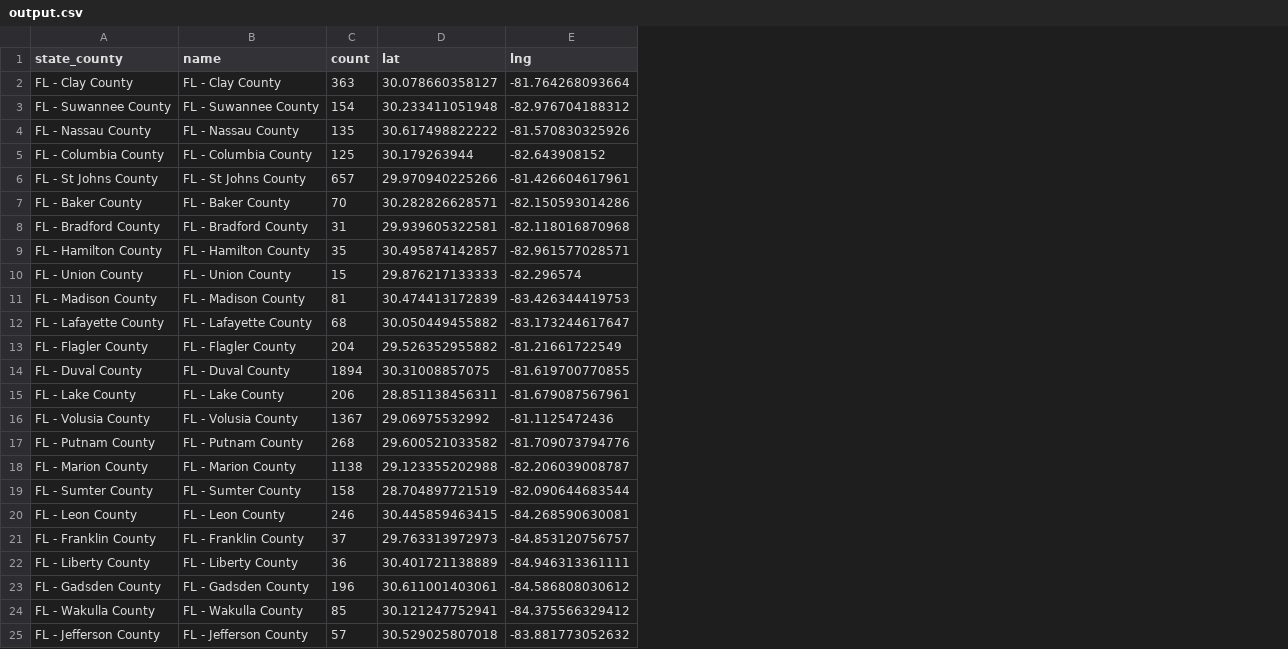
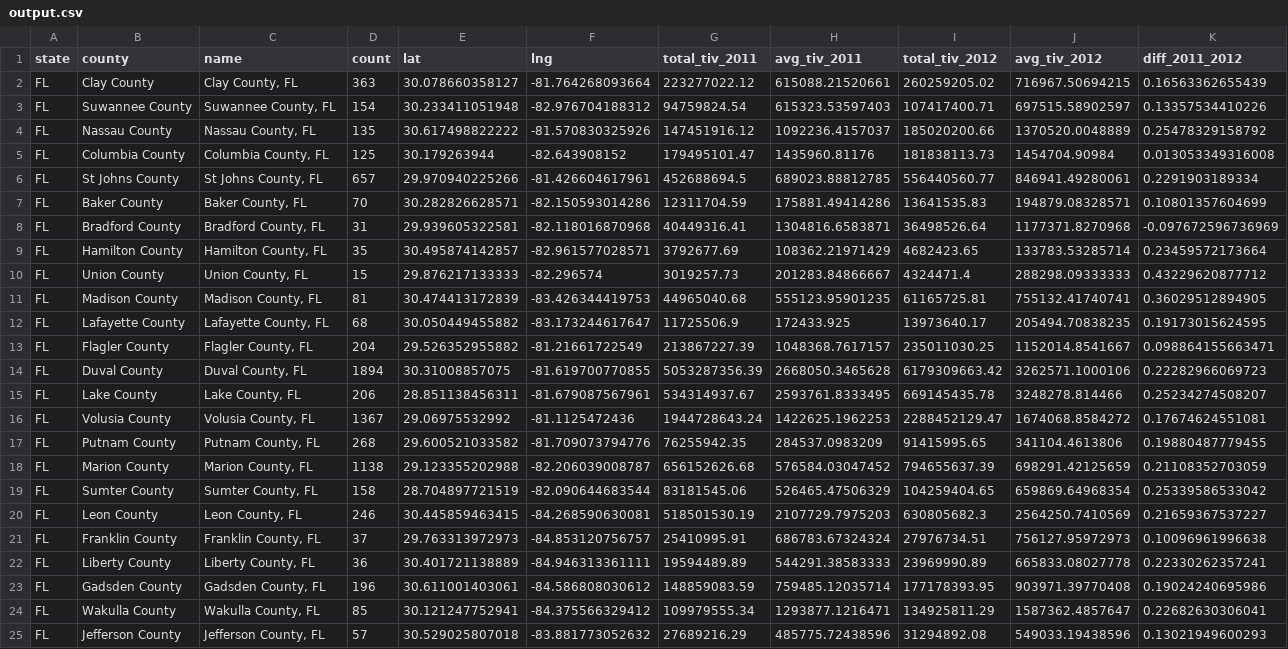
Before and after one commit to hswuhao/php-mapreduce, a CSV file: examples/insurance/output.csv, drawn as a sheet; only a part is shown; removed rows and columns are numbered as before the commit, all else as after; the diff covers the shown part only; the diff names each change by its address in the sheet, - before the commit and + after, or states it on an @@ line.

```diff
--- a/examples/insurance/output.csv
+++ b/examples/insurance/output.csv
-column A (state_county), rows 2-25: FL - Clay County | FL - Suwannee County | FL - Nassau County | FL - Columbia County | FL - St Johns County | FL - Baker County | FL - Bradford County | FL - Hamilton County | FL - Union County | FL - Madison County | FL - Lafayette County | FL - Flagler County | FL - Duval County | FL - Lake County | FL - Volusia County | FL - Putnam County | FL - Marion County | FL - Sumter County | FL - Leon County | FL - Franklin County | FL - Liberty County | FL - Gadsden County | FL - Wakulla County | FL - Jefferson County
+column A (state), rows 2-25: all FL
+column B (county), rows 2-25: Clay County | Suwannee County | Nassau County | Columbia County | St Johns County | Baker County | Bradford County | Hamilton County | Union County | Madison County | Lafayette County | Flagler County | Duval County | Lake County | Volusia County | Putnam County | Marion County | Sumter County | Leon County | Franklin County | Liberty County | Gadsden County | Wakulla County | Jefferson County
+column G (total_tiv_2011), rows 2-25: 223277022.12 | 94759824.54 | 147451916.12 | 179495101.47 | 452688694.5 | 12311704.59 | 40449316.41 | 3792677.69 | 3019257.73 | 44965040.68 | 11725506.9 | 213867227.39 | 5053287356.39 | 534314937.67 | 1944728643.24 | 76255942.35 | 656152626.68 | 83181545.06 | 518501530.19 | 25410995.91 | 19594489.89 | 148859083.59 | 109979555.34 | 27689216.29
+column H (avg_tiv_2011), rows 2-25: 615088.21520661 | 615323.53597403 | 1092236.4157037 | 1435960.81176 | 689023.88812785 | 175881.49414286 | 1304816.6583871 | 108362.21971429 | 201283.84866667 | 555123.95901235 | 172433.925 | 1048368.7617157 | 2668050.3465628 | 2593761.8333495 | 1422625.1962253 | 284537.0983209 | 576584.03047452 | 526465.47506329 | 2107729.7975203 | 686783.67324324 | 544291.38583333 | 759485.12035714 | 1293877.1216471 | 485775.72438596
+column I (total_tiv_2012), rows 2-25: 260259205.02 | 107417400.71 | 185020200.66 | 181838113.73 | 556440560.77 | 13641535.83 | 36498526.64 | 4682423.65 | 4324471.4 | 61165725.81 | 13973640.17 | 235011030.25 | 6179309663.42 | 669145435.78 | 2288452129.47 | 91415995.65 | 794655637.39 | 104259404.65 | 630805682.3 | 27976734.51 | 23969990.89 | 177178393.95 | 134925811.29 | 31294892.08
+column J (avg_tiv_2012), rows 2-25: 716967.50694215 | 697515.58902597 | 1370520.0048889 | 1454704.90984 | 846941.49280061 | 194879.08328571 | 1177371.8270968 | 133783.53285714 | 288298.09333333 | 755132.41740741 | 205494.70838235 | 1152014.8541667 | 3262571.1000106 | 3248278.814466 | 1674068.8584272 | 341104.4613806 | 698291.42125659 | 659869.64968354 | 2564250.7410569 | 756127.95972973 | 665833.08027778 | 903971.39770408 | 1587362.4857647 | 549033.19438596
+column K (diff_2011_2012), rows 2-25: 0.16563362655439 | 0.13357534410226 | 0.25478329158792 | 0.013053349316008 | 0.2291903189334 | 0.10801357604699 | -0.097672596736969 | 0.23459572173664 | 0.43229620877712 | 0.36029512894905 | 0.19173015624595 | 0.098864155663471 | 0.22282966069723 | 0.25234274508207 | 0.17674624551081 | 0.19880487779455 | 0.21108352703059 | 0.25339586533042 | 0.21659367537227 | 0.10096961996638 | 0.22330262357241 | 0.19024240695986 | 0.22682630306041 | 0.13021949600293
-C2 (name): FL - Clay County
+C2 (name): Clay County, FL
-C3 (name): FL - Suwannee County
+C3 (name): Suwannee County, FL
-C4 (name): FL - Nassau County
+C4 (name): Nassau County, FL
-C5 (name): FL - Columbia County
+C5 (name): Columbia County, FL
-C6 (name): FL - St Johns County
+C6 (name): St Johns County, FL
-C7 (name): FL - Baker County
+C7 (name): Baker County, FL
-C8 (name): FL - Bradford County
+C8 (name): Bradford County, FL
-C9 (name): FL - Hamilton County
+C9 (name): Hamilton County, FL
-C10 (name): FL - Union County
+C10 (name): Union County, FL
-C11 (name): FL - Madison County
+C11 (name): Madison County, FL
-C12 (name): FL - Lafayette County
+C12 (name): Lafayette County, FL
-C13 (name): FL - Flagler County
+C13 (name): Flagler County, FL
-C14 (name): FL - Duval County
+C14 (name): Duval County, FL
-C15 (name): FL - Lake County
+C15 (name): Lake County, FL
-C16 (name): FL - Volusia County
+C16 (name): Volusia County, FL
-C17 (name): FL - Putnam County
+C17 (name): Putnam County, FL
-C18 (name): FL - Marion County
+C18 (name): Marion County, FL
-C19 (name): FL - Sumter County
+C19 (name): Sumter County, FL
-C20 (name): FL - Leon County
+C20 (name): Leon County, FL
-C21 (name): FL - Franklin County
+C21 (name): Franklin County, FL
-C22 (name): FL - Liberty County
+C22 (name): Liberty County, FL
-C23 (name): FL - Gadsden County
+C23 (name): Gadsden County, FL
-C24 (name): FL - Wakulla County
+C24 (name): Wakulla County, FL
-C25 (name): FL - Jefferson County
+C25 (name): Jefferson County, FL
```
Also changed, not shown: 43 edited cells elsewhere in this file, 4 other files.
